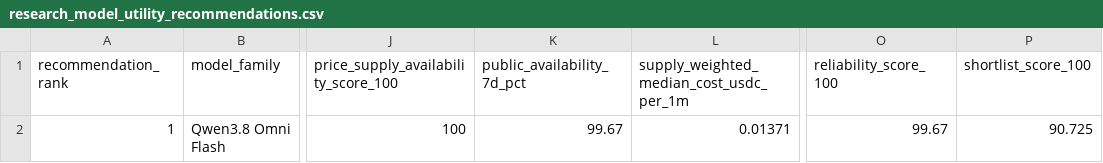
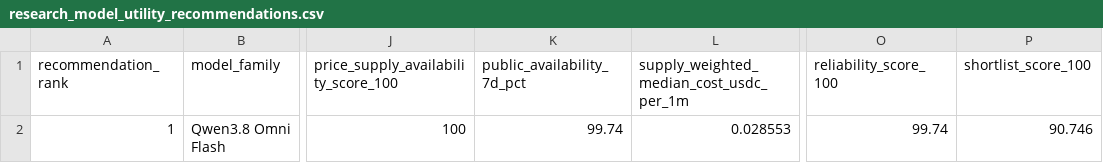
Before and after one commit to Pukujan/inference-recommendation-engine, a CSV file: operational/telemetry/gravebuster/pipeline/ihub/lists/research_model_utility_recommendations.csv, drawn as a sheet; only a part is shown, gaps mark what is left out; the diff names each change by its address in the sheet, - before the commit and + after, or states it on an @@ line.

```diff
--- a/operational/telemetry/gravebuster/pipeline/ihub/lists/research_model_utility_recommendations.csv
+++ b/operational/telemetry/gravebuster/pipeline/ihub/lists/research_model_utility_recommendations.csv
-K2 (public_availability_7d_pct): 99.67
+K2 (public_availability_7d_pct): 99.74
-L2: 0.01371
+L2: 0.028553
-O2 (reliability_score_100): 99.67
+O2 (reliability_score_100): 99.74
-P2 (shortlist_score_100): 90.725
+P2 (shortlist_score_100): 90.746
```
Also changed, not shown: operational/telemetry/gravebuster/pipeline/ihub/lists/research_model_frontier_recommendations.csv, operational/telemetry/gravebuster/pipeline/ihub/lists/research_model_frontier_routes.csv, 5 other files.
